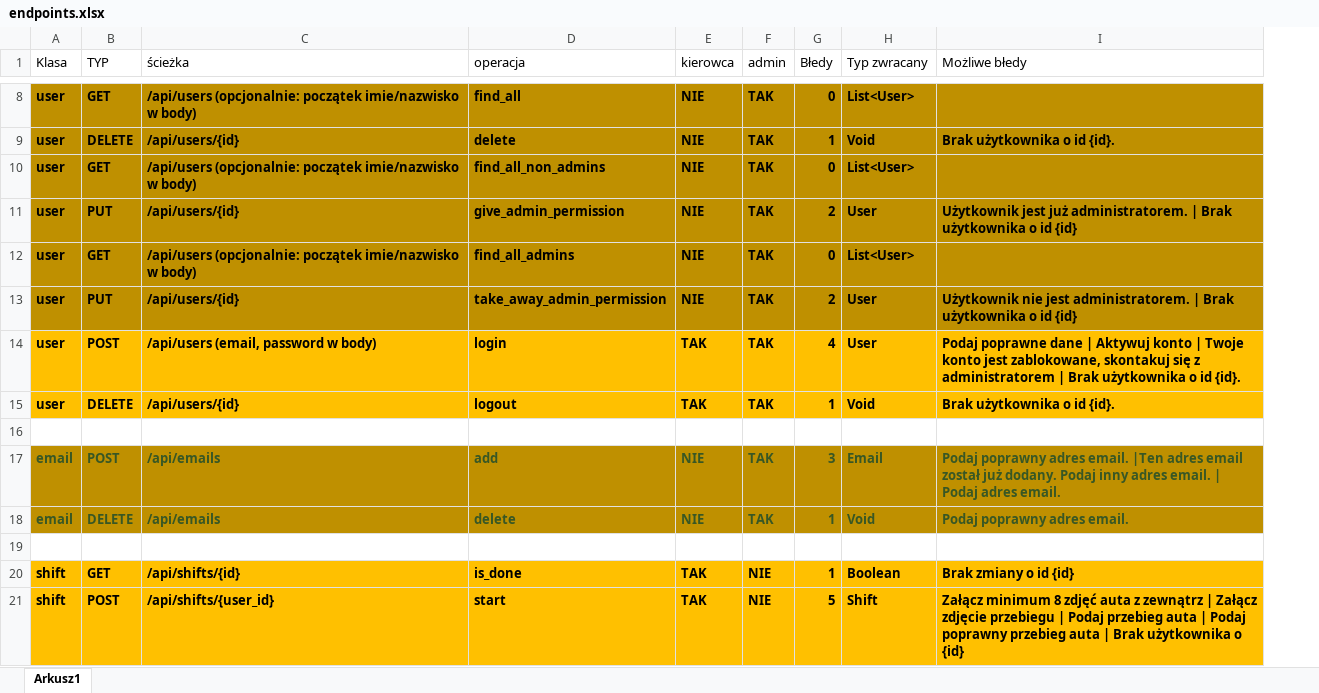
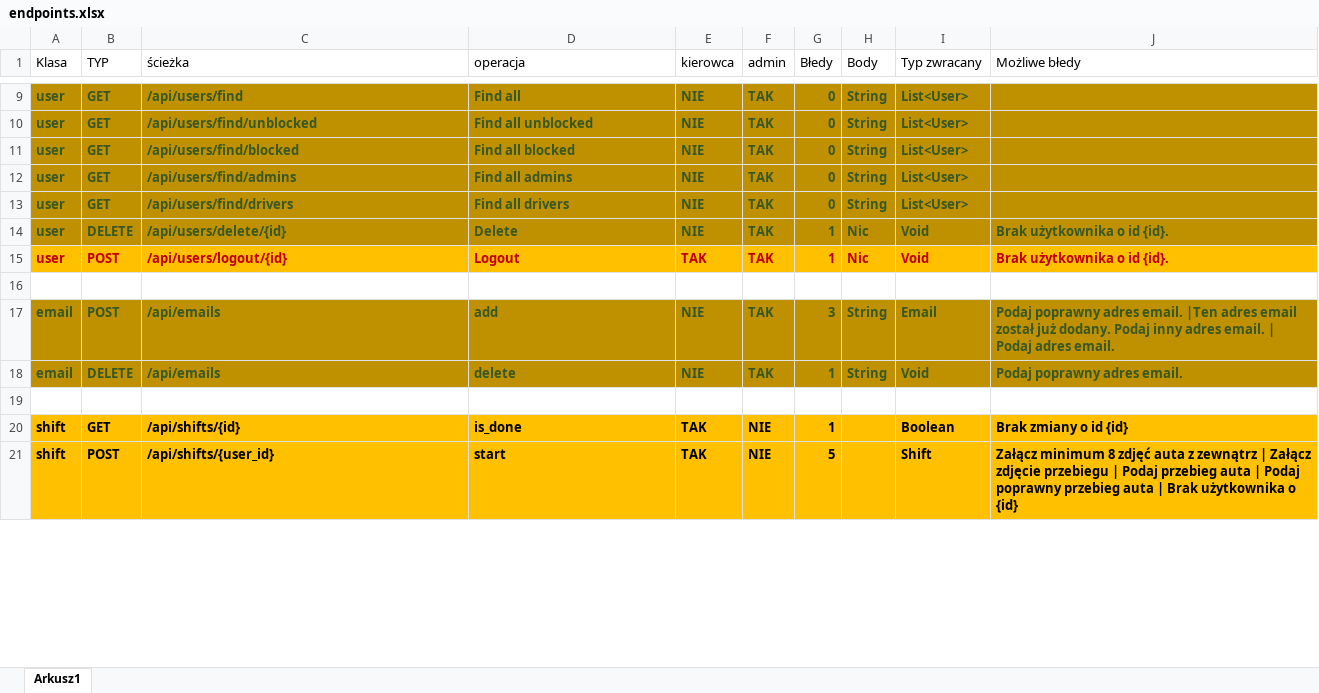
Before and after one commit to PiotrCiosmak/Automotive-partner-backend, an Excel workbook: docs/endpoints.xlsx, sheet Arkusz1, drawn as a sheet; only a part is shown, gaps mark what is left out; values as stored, in another font and other column widths than the file's, no borders; removed rows and columns are numbered as before the commit, all else as after; the diff covers the shown part only; the diff names each change by its address in the sheet, - before the commit and + after, or states it on an @@ line.

Commit message:
Almost all endpoints done

```diff
--- a/docs/endpoints.xlsx (sheet Arkusz1)
+++ b/docs/endpoints.xlsx (sheet Arkusz1)
+column H (Body), rows 9-18: String | String | String | String | String | Nic | Nic |  | String | String
-A9:G14 text colour: black
+A9:G14 text colour: #385724
-C9 (ścieżka): /api/users (opcjonalnie: początek imie/nazwisko w body)
+C9 (ścieżka): /api/users/find
-D9 (operacja): find_all
+D9 (operacja): Find all
-I9:I13 text colour: black
+I9:I13 text colour: #385724
-B10 (TYP): DELETE
+B10 (TYP): GET
-C10 (ścieżka): /api/users/{id}
+C10 (ścieżka): /api/users/find/unblocked
-D10 (operacja): delete
+D10 (operacja): Find all unblocked
-G10 (Błedy): 1
+G10 (Błedy): 0
-I10 (Typ zwracany): Void
+I10 (Typ zwracany): List<User>
-J10 (Możliwe błedy): Brak użytkownika o id {id}.
+J10 (Możliwe błedy): (empty)
-C11 (ścieżka): /api/users (opcjonalnie: początek imie/nazwisko w body)
+C11 (ścieżka): /api/users/find/blocked
-D11 (operacja): find_all_non_admins
+D11 (operacja): Find all blocked
-B12 (TYP): PUT
+B12 (TYP): GET
-C12 (ścieżka): /api/users/{id}
+C12 (ścieżka): /api/users/find/admins
-D12 (operacja): give_admin_permission
+D12 (operacja): Find all admins
-G12 (Błedy): 2
+G12 (Błedy): 0
-I12 (Typ zwracany): User
+I12 (Typ zwracany): List<User>
-J12 (Możliwe błedy): Użytkownik jest już administratorem. | Brak użytkownika o id {id}
+J12 (Możliwe błedy): (empty)
-C13 (ścieżka): /api/users (opcjonalnie: początek imie/nazwisko w body)
+C13 (ścieżka): /api/users/find/drivers
-D13 (operacja): find_all_admins
+D13 (operacja): Find all drivers
-B14 (TYP): PUT
+B14 (TYP): DELETE
-C14 (ścieżka): /api/users/{id}
+C14 (ścieżka): /api/users/delete/{id}
-D14 (operacja): take_away_admin_permission
+D14 (operacja): Delete
-G14 (Błedy): 2
+G14 (Błedy): 1
-I14 (Typ zwracany): User
+I14 (Typ zwracany): Void
-I14:J14 text colour: black
+I14:J14 text colour: #385724
-J14 (Możliwe błedy): Użytkownik nie jest administratorem. | Brak użytkownika o id {id}
+J14 (Możliwe błedy): Brak użytkownika o id {id}.
-row 14: user | POST | /api/users (email, password w body) | login | TAK | TAK | 4 | User | Podaj poprawne dane | Aktywuj konto | Twoje konto jest zablokowane, skontakuj się z administratorem | Brak użytkownika o id {id}.
-A15:G15 text colour: black
+A15:G15 text colour: #C00000
-B15 (TYP): DELETE
+B15 (TYP): POST
-C15 (ścieżka): /api/users/{id}
+C15 (ścieżka): /api/users/logout/{id}
-D15 (operacja): logout
+D15 (operacja): Logout
-I15:J15 text colour: black
+I15:J15 text colour: #C00000
```
Also changed, not shown: 1 added row, 26 edited cells and cell formats elsewhere in this sheet, 22 other files.
